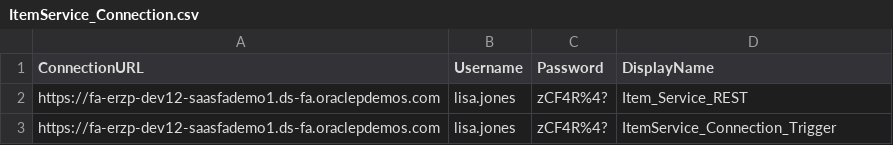
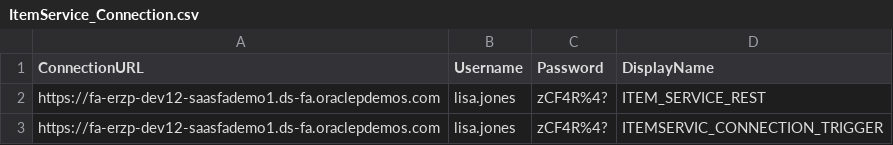
Before and after one commit to chandiniSri0423HV/OIC_Demo, a CSV file: ItemService_Connection.csv, drawn as a sheet.

Commit message:
Update ItemService_Connection.csv

```diff
--- a/ItemService_Connection.csv
+++ b/ItemService_Connection.csv
@@ -1,3 +1,3 @@
 ConnectionURL,Username,Password,DisplayName
-https://fa-erzp-dev12-saasfademo1.ds-fa.oraclepdemos.com,lisa.jones,zCF4R%4?,Item_Service_REST
-https://fa-erzp-dev12-saasfademo1.ds-fa.oraclepdemos.com,lisa.jones,zCF4R%4?,ItemService_Connection_Trigger
+https://fa-erzp-dev12-saasfademo1.ds-fa.oraclepdemos.com,lisa.jones,zCF4R%4?,ITEM_SERVICE_REST
+https://fa-erzp-dev12-saasfademo1.ds-fa.oraclepdemos.com,lisa.jones,zCF4R%4?,ITEMSERVIC_CONNECTION_TRIGGER
```
